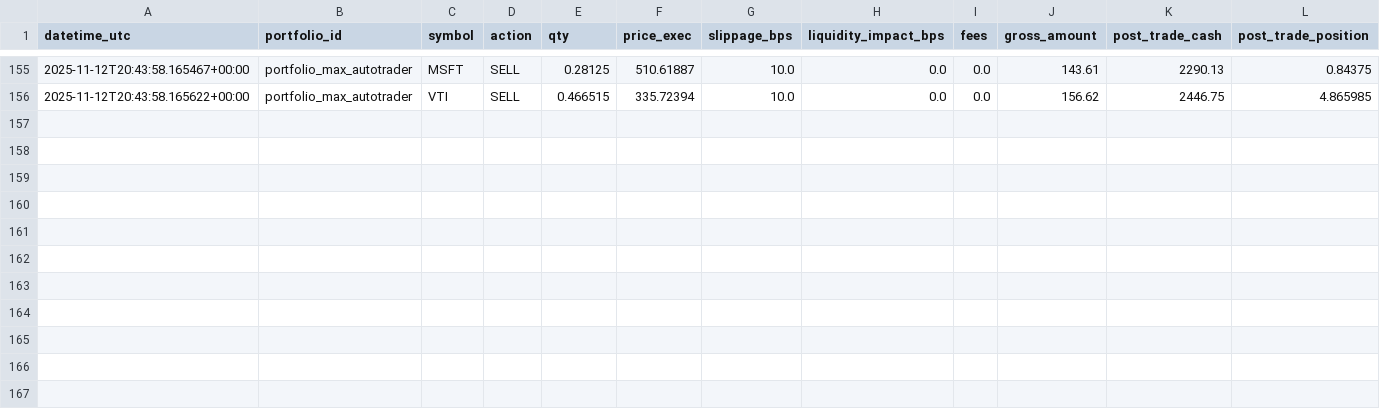
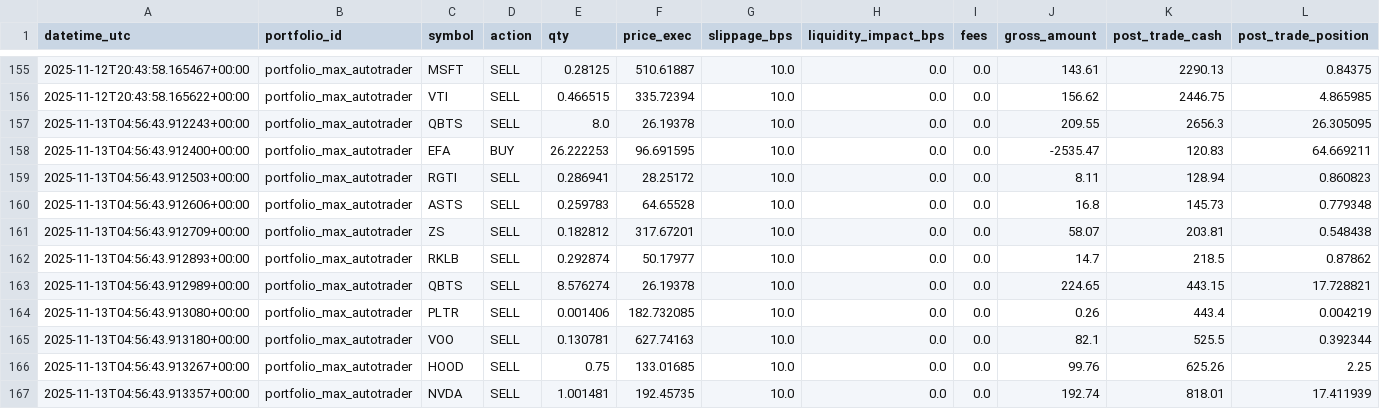
Before and after one commit to maximezac/alpacawireup, a CSV file: data/portfolios/portfolio_max_autotrader/trades_ledger.csv, drawn as a sheet; only a part is shown, gaps mark what is left out; rows hold the shown columns only; the diff names each change by its address in the sheet, - before the commit and + after, or states it on an @@ line.

```diff
--- a/data/portfolios/portfolio_max_autotrader/trades_ledger.csv
+++ b/data/portfolios/portfolio_max_autotrader/trades_ledger.csv
+row 157: 2025-11-13T04:56:43.912243+00:00 | portfolio_max_autotrader | QBTS | SELL | 8.0 | 26.19378 | 10.0 | 0.0 | 0.0 | 209.55 | 2656.3 | 26.305095
+row 158: 2025-11-13T04:56:43.912400+00:00 | portfolio_max_autotrader | EFA | BUY | 26.222253 | 96.691595 | 10.0 | 0.0 | 0.0 | -2535.47 | 120.83 | 64.669211
+row 159: 2025-11-13T04:56:43.912503+00:00 | portfolio_max_autotrader | RGTI | SELL | 0.286941 | 28.25172 | 10.0 | 0.0 | 0.0 | 8.11 | 128.94 | 0.860823
+row 160: 2025-11-13T04:56:43.912606+00:00 | portfolio_max_autotrader | ASTS | SELL | 0.259783 | 64.65528 | 10.0 | 0.0 | 0.0 | 16.8 | 145.73 | 0.779348
+row 161: 2025-11-13T04:56:43.912709+00:00 | portfolio_max_autotrader | ZS | SELL | 0.182812 | 317.67201 | 10.0 | 0.0 | 0.0 | 58.07 | 203.81 | 0.548438
+row 162: 2025-11-13T04:56:43.912893+00:00 | portfolio_max_autotrader | RKLB | SELL | 0.292874 | 50.17977 | 10.0 | 0.0 | 0.0 | 14.7 | 218.5 | 0.87862
+row 163: 2025-11-13T04:56:43.912989+00:00 | portfolio_max_autotrader | QBTS | SELL | 8.576274 | 26.19378 | 10.0 | 0.0 | 0.0 | 224.65 | 443.15 | 17.728821
+row 164: 2025-11-13T04:56:43.913080+00:00 | portfolio_max_autotrader | PLTR | SELL | 0.001406 | 182.732085 | 10.0 | 0.0 | 0.0 | 0.26 | 443.4 | 0.004219
+row 165: 2025-11-13T04:56:43.913180+00:00 | portfolio_max_autotrader | VOO | SELL | 0.130781 | 627.74163 | 10.0 | 0.0 | 0.0 | 82.1 | 525.5 | 0.392344
+row 166: 2025-11-13T04:56:43.913267+00:00 | portfolio_max_autotrader | HOOD | SELL | 0.75 | 133.01685 | 10.0 | 0.0 | 0.0 | 99.76 | 625.26 | 2.25
+row 167: 2025-11-13T04:56:43.913357+00:00 | portfolio_max_autotrader | NVDA | SELL | 1.001481 | 192.45735 | 10.0 | 0.0 | 0.0 | 192.74 | 818.01 | 17.411939
```
Also changed, not shown: data/portfolios/portfolio_max_autotrader/history.csv, data/portfolios/portfolio_paper_aggressive_trades/history.csv, 31 other files.
